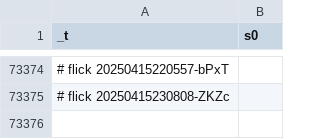
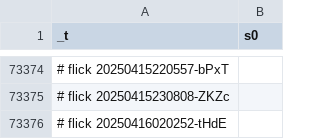
Before and after one commit to abikesa/resonate, a CSV file: kitabo/ensi/testbin/test2/assets/csv/s0_2.csv, drawn as a sheet; only a part is shown, gaps mark what is left out; the diff names each change by its address in the sheet, - before the commit and + after, or states it on an @@ line.

Commit message:
kitabo/ensi/testbin/test2/assets/csv/s0_2.csv

```diff
--- a/kitabo/ensi/testbin/test2/assets/csv/s0_2.csv
+++ b/kitabo/ensi/testbin/test2/assets/csv/s0_2.csv
+row 73376: # flick 20250416020252-tHdE
```
